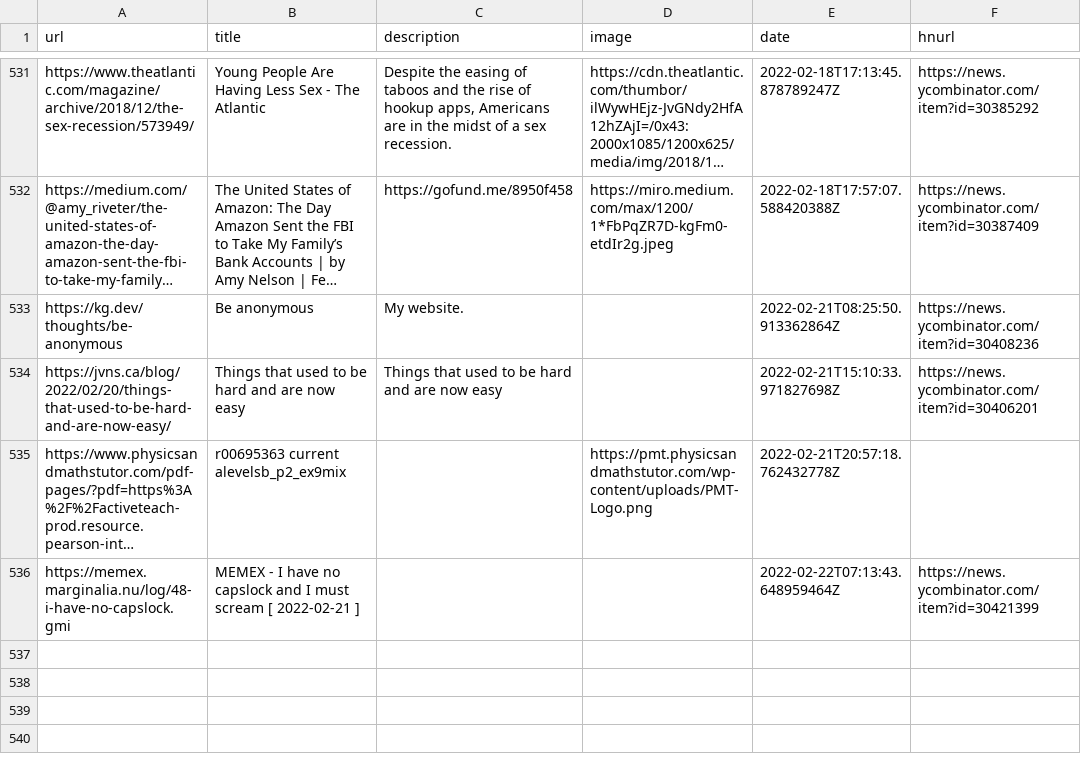
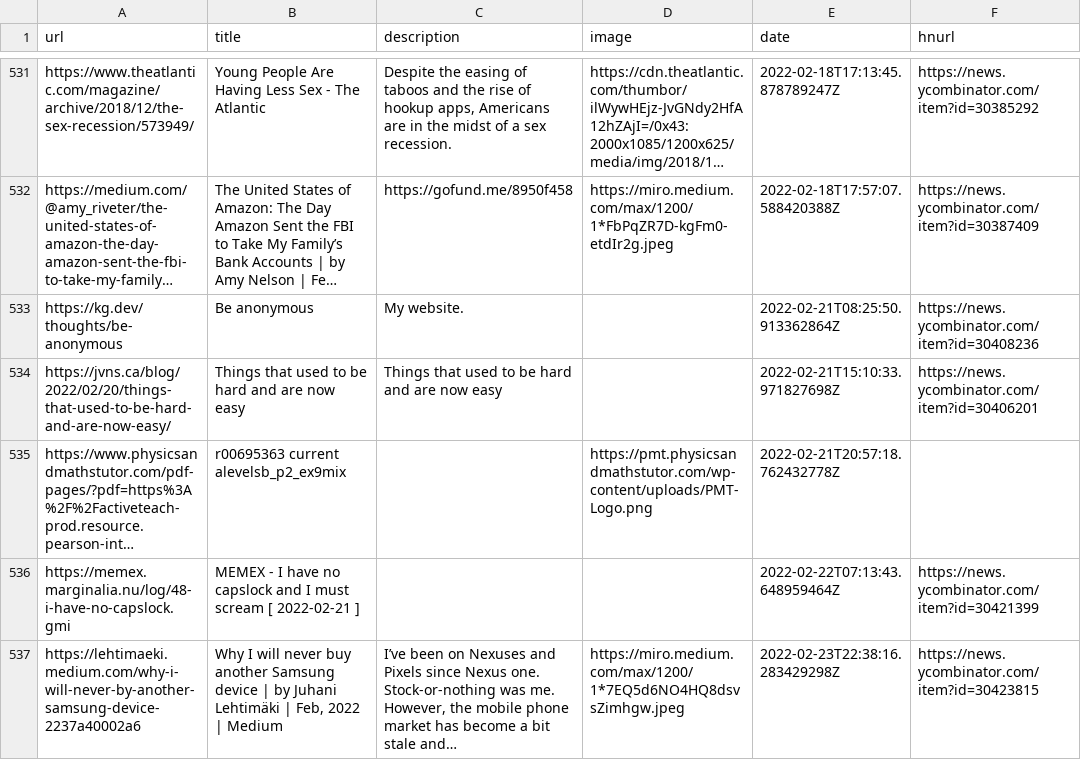
Before and after one commit to codemicro/readingList, a CSV file: readingList.csv, drawn as a sheet; only a part is shown, gaps mark what is left out; long unchanged cells end in …; the diff names each change by its address in the sheet, - before the commit and + after, or states it on an @@ line.

Commit message:
Automated reading list update at 23 Feb 22 22:38 UTC

```diff
--- a/readingList.csv
+++ b/readingList.csv
+row 537: https://lehtimaeki.medium.com/why-i-will-never-by-another-samsung-device-2237a40002a6 | Why I will never buy another Samsung device | by Juhani Lehtimäki | Feb, 2022 | Medium | I’ve been on Nexuses and Pixels since Nexus one. Stock-or-nothing was me. However, the mobile phone market has become a bit stale and… | https://miro.medium.com/max/1200/1*7EQ5d6NO4HQ8dsvsZimhgw.jpeg | 2022-02-23T22:38:16.283429298Z | https://news.ycombinator.com/item?id=30423815
```
